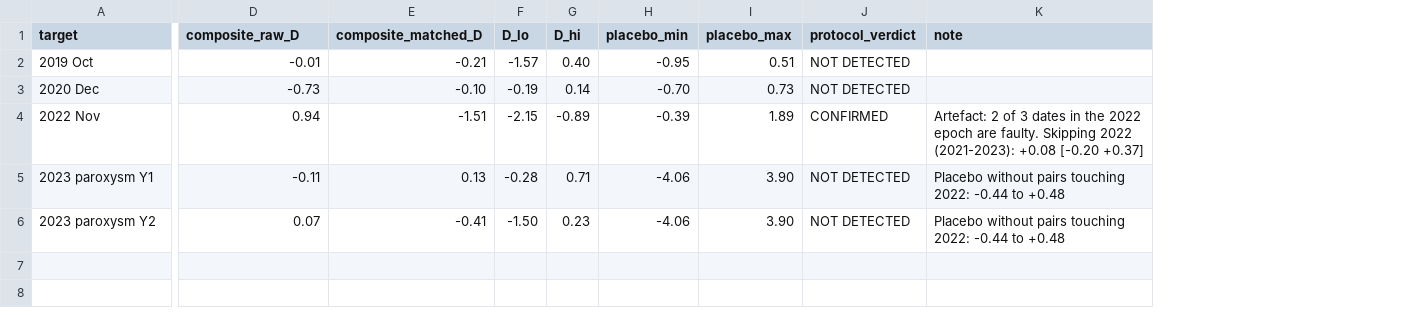
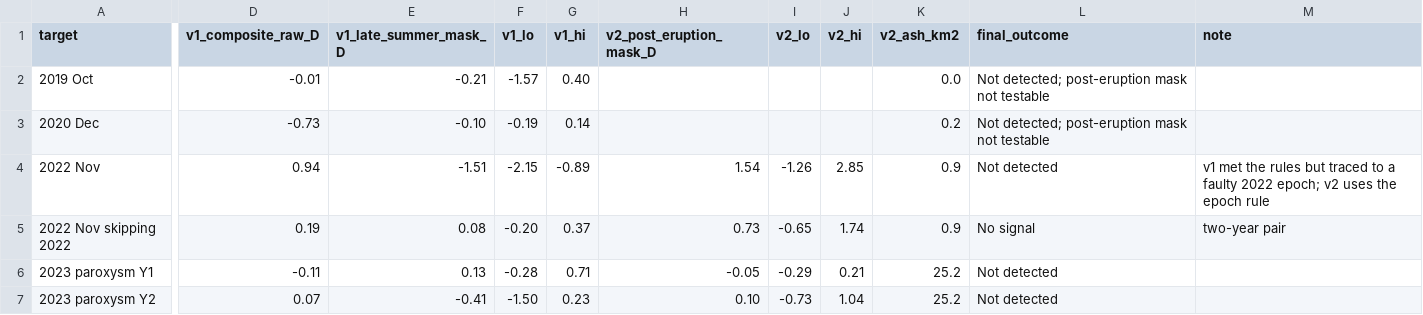
Before and after one commit to kmueller00/meltrate-klyuchevskaya-glacier-tandemx, a CSV file: prc07_overview_out/RESULTS_presentation/decisive_test/table1_decisive.csv, drawn as a sheet; only a part is shown, gaps mark what is left out; removed rows and columns are numbered as before the commit, all else as after; rows hold the shown columns only; the diff names each change by its address in the sheet, - before the commit and + after, or states it on an @@ line.

```diff
--- a/prc07_overview_out/RESULTS_presentation/decisive_test/table1_decisive.csv
+++ b/prc07_overview_out/RESULTS_presentation/decisive_test/table1_decisive.csv
-column H (placebo_min), rows 2-6: -0.95 | -0.70 | -0.39 | -4.06 | -4.06
-column I (placebo_max), rows 2-6: 0.51 | 0.73 | 1.89 | 3.90 | 3.90
-column J (protocol_verdict), rows 2-6: NOT DETECTED | NOT DETECTED | CONFIRMED | NOT DETECTED | NOT DETECTED
+column H (v2_post_eruption_mask_D), row 4: 1.54; rows 6-7: -0.05 | 0.10
+column I (v2_lo), row 4: -1.26; rows 6-7: -0.29 | -0.73
+column J (v2_hi), row 4: 2.85; rows 6-7: 0.21 | 1.04
+column K (v2_ash_km2), rows 2-4: 0.0 | 0.2 | 0.9; rows 6-7: 25.2 | 25.2
+column L (final_outcome), rows 2-4: Not detected; post-eruption mask not testable | Not detected; post-eruption mask not testable | Not detected; rows 6-7: Not detected | Not detected
-D1: composite_raw_D
+D1: v1_composite_raw_D
-E1: composite_matched_D
+E1: v1_late_summer_mask_D
-F1: D_lo
+F1: v1_lo
-G1: D_hi
+G1: v1_hi
-M4 (note): Artefact: 2 of 3 dates in the 2022 epoch are faulty. Skipping 2022 (2021-2023): +0.08 [-0.20 +0.37]
+M4 (note): v1 met the rules but traced to a faulty 2022 epoch; v2 uses the epoch rule
+row 5: 2022 Nov skipping 2022 | 0.19 | 0.08 | -0.20 | 0.37 | 0.73 | -0.65 | 1.74 | 0.9 | No signal | two-year pair
-M6:M7 (note): Placebo without pairs touching 2022: -0.44 to +0.48
+M6:M7 (note): (empty)
```
Also changed, not shown: 14 other files.
